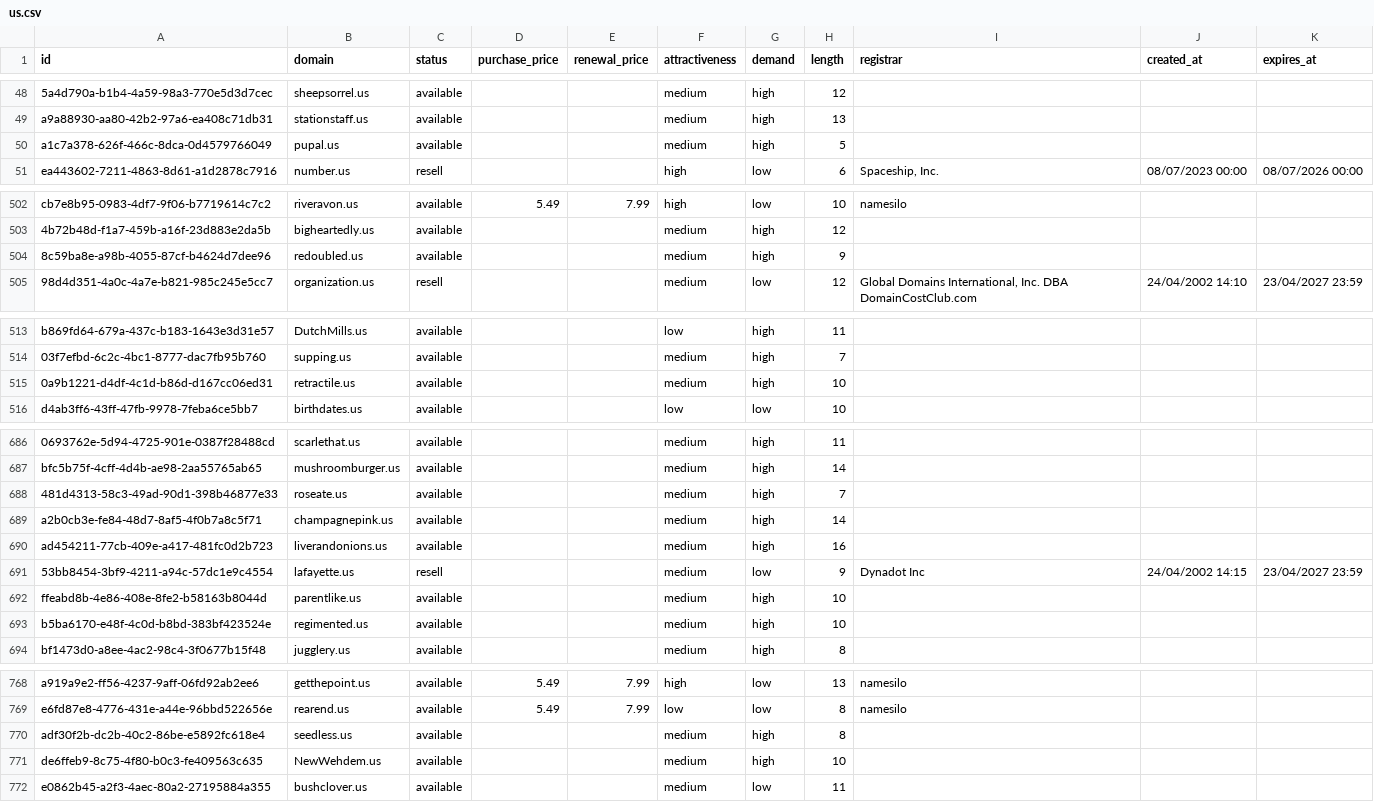
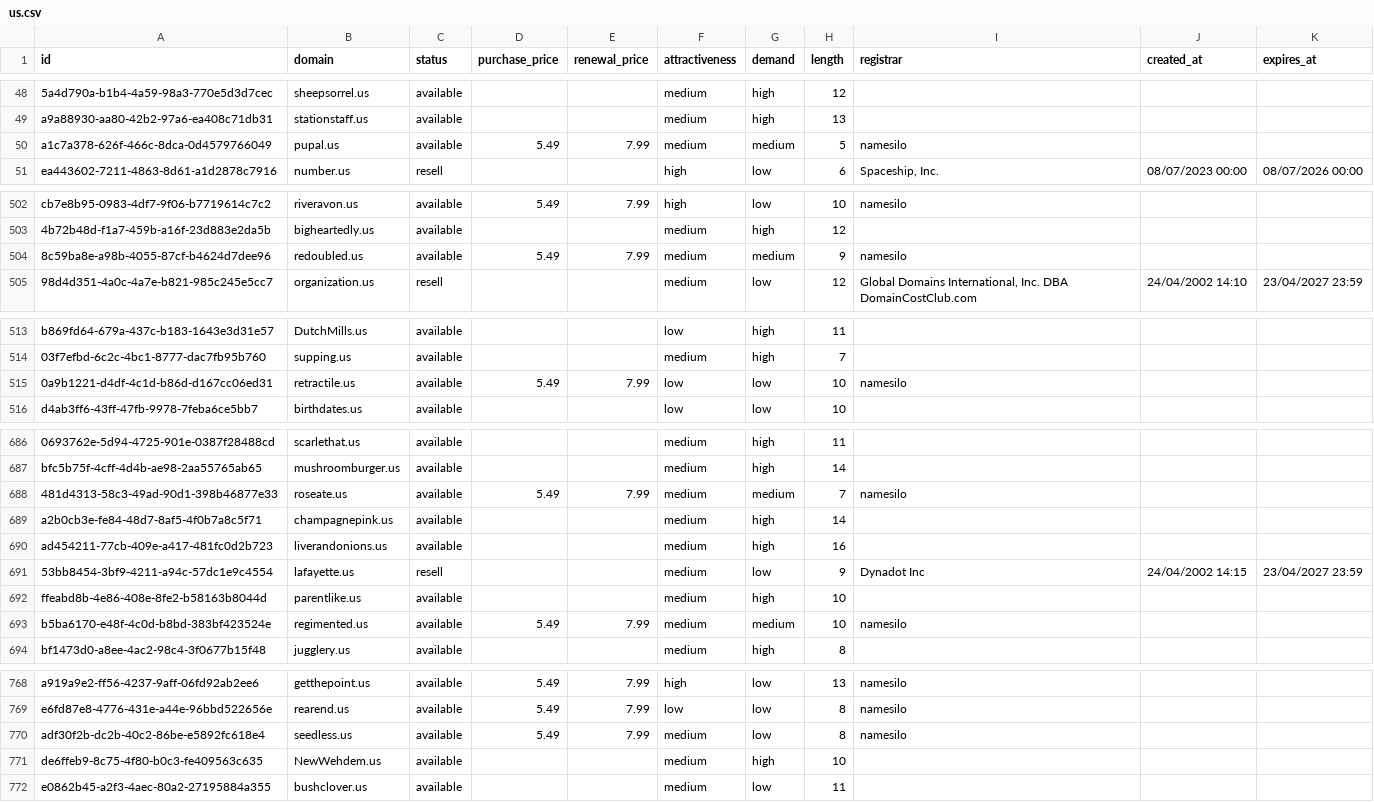
Before and after one commit to UniqueDomains/us-oneword-domains, a CSV file: us.csv, drawn as a sheet; only a part is shown, gaps mark what is left out; the diff covers the shown part only; the diff names each change by its address in the sheet, - before the commit and + after, or states it on an @@ line.

Commit message:
Domains update

```diff
--- a/us.csv
+++ b/us.csv
-D50 (purchase_price): (empty)
+D50 (purchase_price): 5.49
-E50 (renewal_price): (empty)
+E50 (renewal_price): 7.99
-G50 (demand): high
+G50 (demand): medium
-I50 (registrar): (empty)
+I50 (registrar): namesilo
-D504 (purchase_price): (empty)
+D504 (purchase_price): 5.49
-E504 (renewal_price): (empty)
+E504 (renewal_price): 7.99
-G504 (demand): high
+G504 (demand): medium
-I504 (registrar): (empty)
+I504 (registrar): namesilo
-D515 (purchase_price): (empty)
+D515 (purchase_price): 5.49
-E515 (renewal_price): (empty)
+E515 (renewal_price): 7.99
-F515 (attractiveness): medium
+F515 (attractiveness): low
-G515 (demand): high
+G515 (demand): low
-I515 (registrar): (empty)
+I515 (registrar): namesilo
-D688 (purchase_price): (empty)
+D688 (purchase_price): 5.49
-E688 (renewal_price): (empty)
+E688 (renewal_price): 7.99
-G688 (demand): high
+G688 (demand): medium
-I688 (registrar): (empty)
+I688 (registrar): namesilo
-D693 (purchase_price): (empty)
+D693 (purchase_price): 5.49
-E693 (renewal_price): (empty)
+E693 (renewal_price): 7.99
-G693 (demand): high
+G693 (demand): medium
-I693 (registrar): (empty)
+I693 (registrar): namesilo
-D770 (purchase_price): (empty)
+D770 (purchase_price): 5.49
-E770 (renewal_price): (empty)
+E770 (renewal_price): 7.99
-G770 (demand): high
+G770 (demand): low
-I770 (registrar): (empty)
+I770 (registrar): namesilo
```
Also changed, not shown: 3 edited cells elsewhere in this file, 4 other files.
